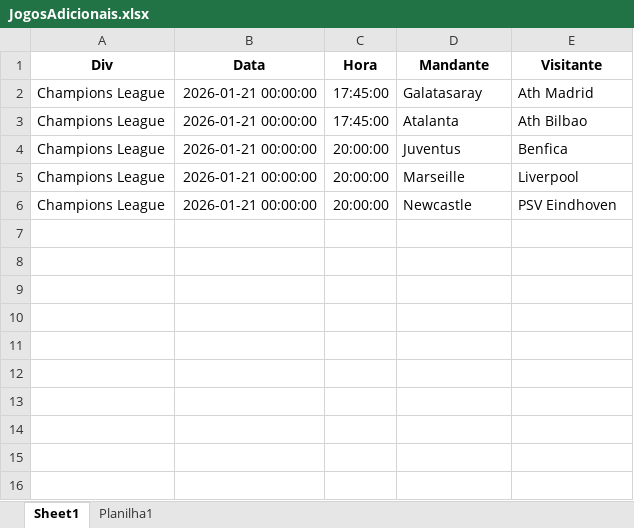
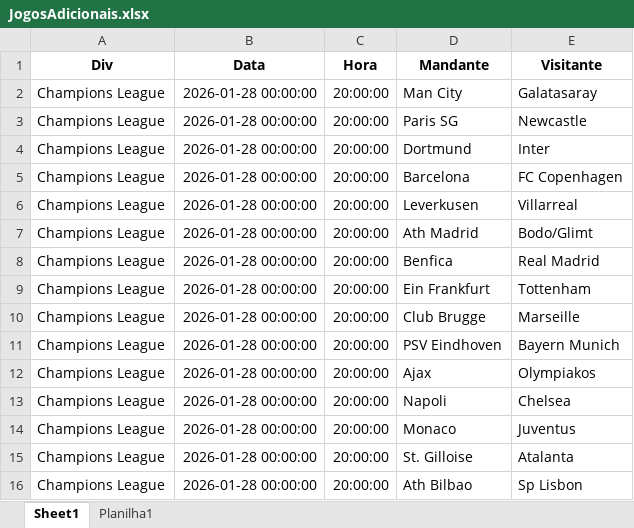
Before and after one commit to vinicmiranda/TipsAuto, an Excel workbook: base/JogosAdicionais.xlsx, sheet Sheet1, drawn as a sheet; values as stored, in another font and other column widths than the file's, no borders; addresses are those after the commit; the diff names each change by its address in the sheet, - before the commit and + after, or states it on an @@ line.

Commit message:
Add files via upload

```diff
--- a/base/JogosAdicionais.xlsx (sheet Sheet1)
+++ b/base/JogosAdicionais.xlsx (sheet Sheet1)
+row 2: Champions League | 2026-01-28 00:00:00 | 20:00:00 | Man City | Galatasaray
+row 3: Champions League | 2026-01-28 00:00:00 | 20:00:00 | Paris SG | Newcastle
+row 4: Champions League | 2026-01-28 00:00:00 | 20:00:00 | Dortmund | Inter
+row 5: Champions League | 2026-01-28 00:00:00 | 20:00:00 | Barcelona | FC Copenhagen
+row 6: Champions League | 2026-01-28 00:00:00 | 20:00:00 | Leverkusen | Villarreal
+row 7: Champions League | 2026-01-28 00:00:00 | 20:00:00 | Ath Madrid | Bodo/Glimt
-B8:B9 (Data): 2026-01-21 00:00:00
+B8:B9 (Data): 2026-01-28 00:00:00
-C8:C9 (Hora): 17:45:00
+C8:C9 (Hora): 20:00:00
-D8 (Mandante): Galatasaray
+D8 (Mandante): Benfica
-E8 (Visitante): Ath Madrid
+E8 (Visitante): Real Madrid
-D9 (Mandante): Atalanta
+D9 (Mandante): Ein Frankfurt
-E9 (Visitante): Ath Bilbao
+E9 (Visitante): Tottenham
+row 10: Champions League | 2026-01-28 00:00:00 | 20:00:00 | Club Brugge | Marseille
-B11 (Data): 2026-01-21 00:00:00
+B11 (Data): 2026-01-28 00:00:00
-D11 (Mandante): Juventus
+D11 (Mandante): PSV Eindhoven
-E11 (Visitante): Benfica
+E11 (Visitante): Bayern Munich
+row 12: Champions League | 2026-01-28 00:00:00 | 20:00:00 | Ajax | Olympiakos
+row 13: Champions League | 2026-01-28 00:00:00 | 20:00:00 | Napoli | Chelsea
+row 14: Champions League | 2026-01-28 00:00:00 | 20:00:00 | Monaco | Juventus
-B15:B16 (Data): 2026-01-21 00:00:00
+B15:B16 (Data): 2026-01-28 00:00:00
-D15 (Mandante): Marseille
+D15 (Mandante): St. Gilloise
-E15 (Visitante): Liverpool
+E15 (Visitante): Atalanta
-D16 (Mandante): Newcastle
+D16 (Mandante): Ath Bilbao
-E16 (Visitante): PSV Eindhoven
+E16 (Visitante): Sp Lisbon
```
